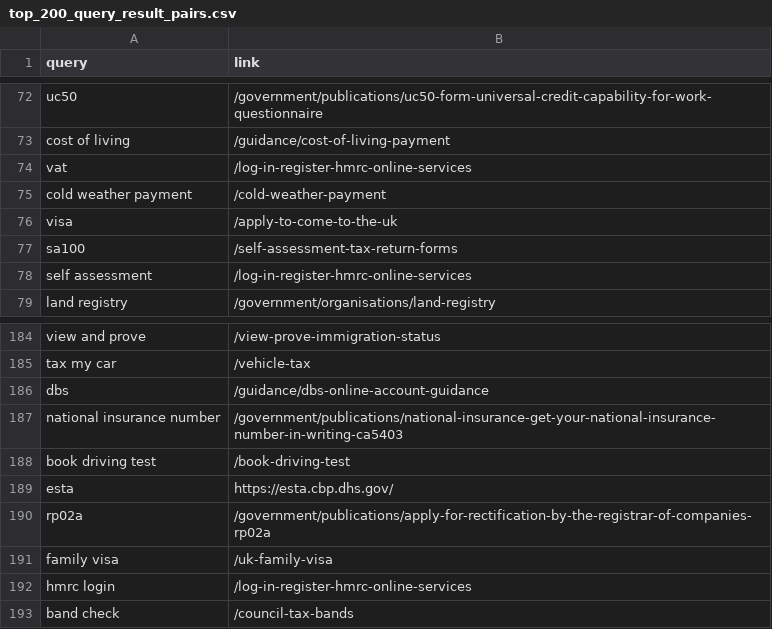
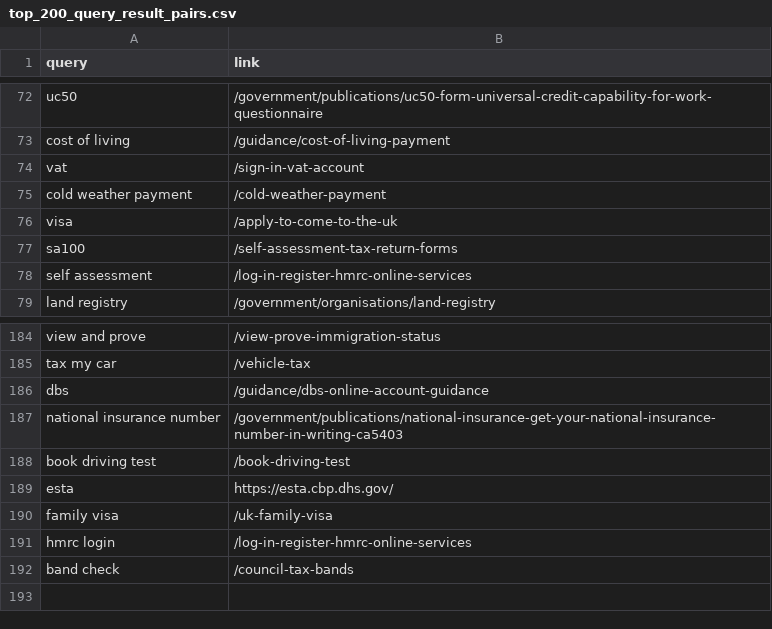
Before and after one commit to alphagov/search-api-v2, a CSV file: config/quality_monitoring_datasets/invariants/top_200_query_result_pairs.csv, drawn as a sheet; only a part is shown, gaps mark what is left out.

Commit message:
Update top_200_query_result_pairs.csv
- Replace the most clicked link for 'vat', as /log-in-register-hmrc-online-services is no longer ranking highly
- Remove unpublished RP02A link

```diff
--- a/config/quality_monitoring_datasets/invariants/top_200_query_result_pairs.csv
+++ b/config/quality_monitoring_datasets/invariants/top_200_query_result_pairs.csv
@@ -73,3 +73,3 @@ uc50,/government/publications/uc50-form-universal-credit-capability-for-work-que
 cost of living,/guidance/cost-of-living-payment
-vat,/log-in-register-hmrc-online-services
+vat,/sign-in-vat-account
 cold weather payment,/cold-weather-payment
@@ -189,3 +189,2 @@ book driving test,/book-driving-test
 esta,https://esta.cbp.dhs.gov/
-rp02a,/government/publications/apply-for-rectification-by-the-registrar-of-companies-rp02a
 family visa,/uk-family-visa
```
